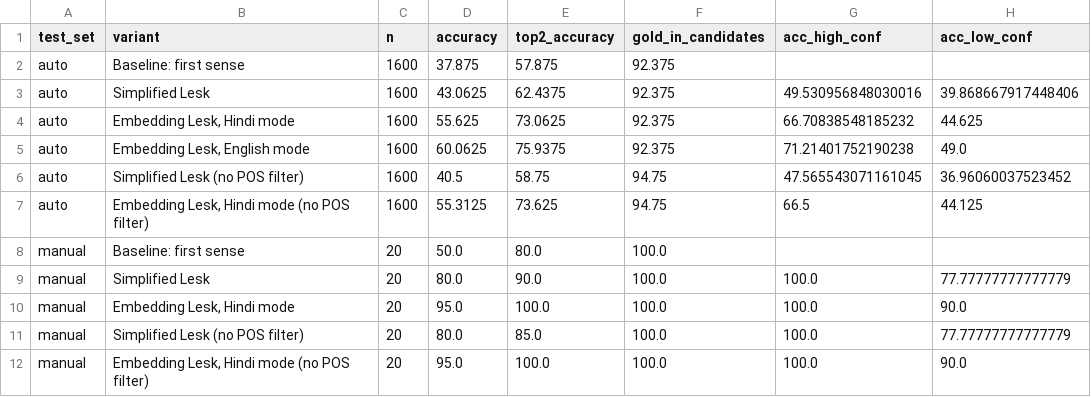
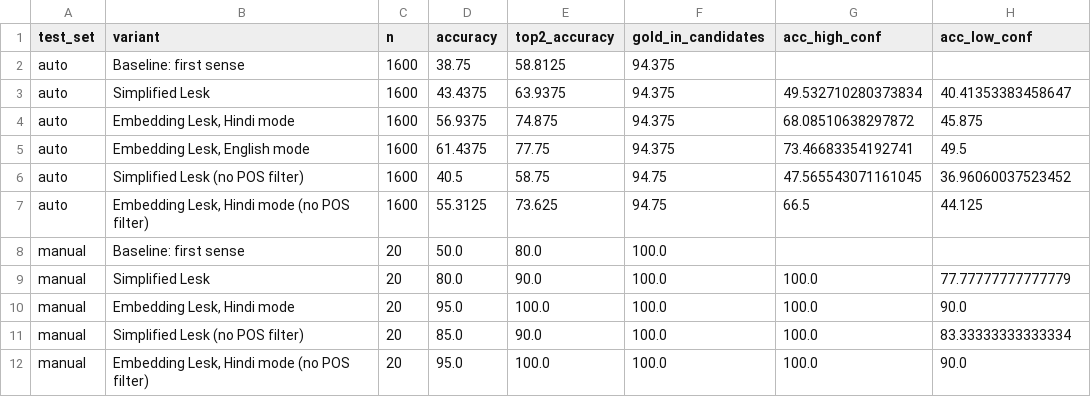
Before and after one commit to RudraPandit0504/arthbodh, a CSV file: results/results.csv, drawn as a sheet.

```diff
--- a/results/results.csv
+++ b/results/results.csv
@@ -1,6 +1,6 @@
 test_set,variant,n,accuracy,top2_accuracy,gold_in_candidates,acc_high_conf,acc_low_conf
-auto,Baseline: first sense,1600,37.875,57.875,92.375,,
-auto,Simplified Lesk,1600,43.0625,62.4375,92.375,49.530956848030016,39.868667917448406
-auto,"Embedding Lesk, Hindi mode",1600,55.625,73.0625,92.375,66.70838548185232,44.625
-auto,"Embedding Lesk, English mode",1600,60.0625,75.9375,92.375,71.21401752190238,49.0
+auto,Baseline: first sense,1600,38.75,58.8125,94.375,,
+auto,Simplified Lesk,1600,43.4375,63.9375,94.375,49.532710280373834,40.41353383458647
+auto,"Embedding Lesk, Hindi mode",1600,56.9375,74.875,94.375,68.08510638297872,45.875
+auto,"Embedding Lesk, English mode",1600,61.4375,77.75,94.375,73.46683354192741,49.5
 auto,Simplified Lesk (no POS filter),1600,40.5,58.75,94.75,47.565543071161045,36.96060037523452
@@ -10,3 +10,3 @@ manual,Simplified Lesk,20,80.0,90.0,100.0,100.0,77.77777777777779
 manual,"Embedding Lesk, Hindi mode",20,95.0,100.0,100.0,100.0,90.0
-manual,Simplified Lesk (no POS filter),20,80.0,85.0,100.0,100.0,77.77777777777779
+manual,Simplified Lesk (no POS filter),20,85.0,90.0,100.0,100.0,83.33333333333334
 manual,"Embedding Lesk, Hindi mode (no POS filter)",20,95.0,100.0,100.0,100.0,90.0
```
Also changed, not shown: results/per_word.csv, 10 other files.
